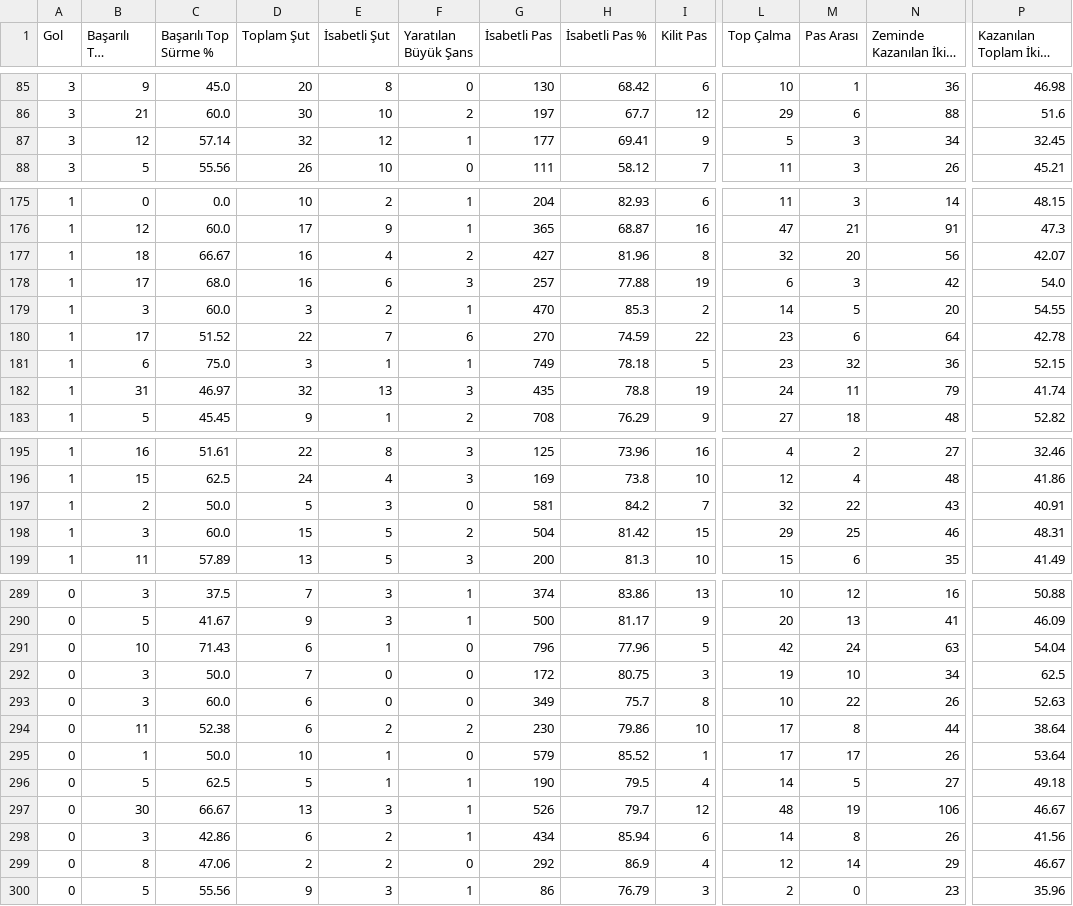
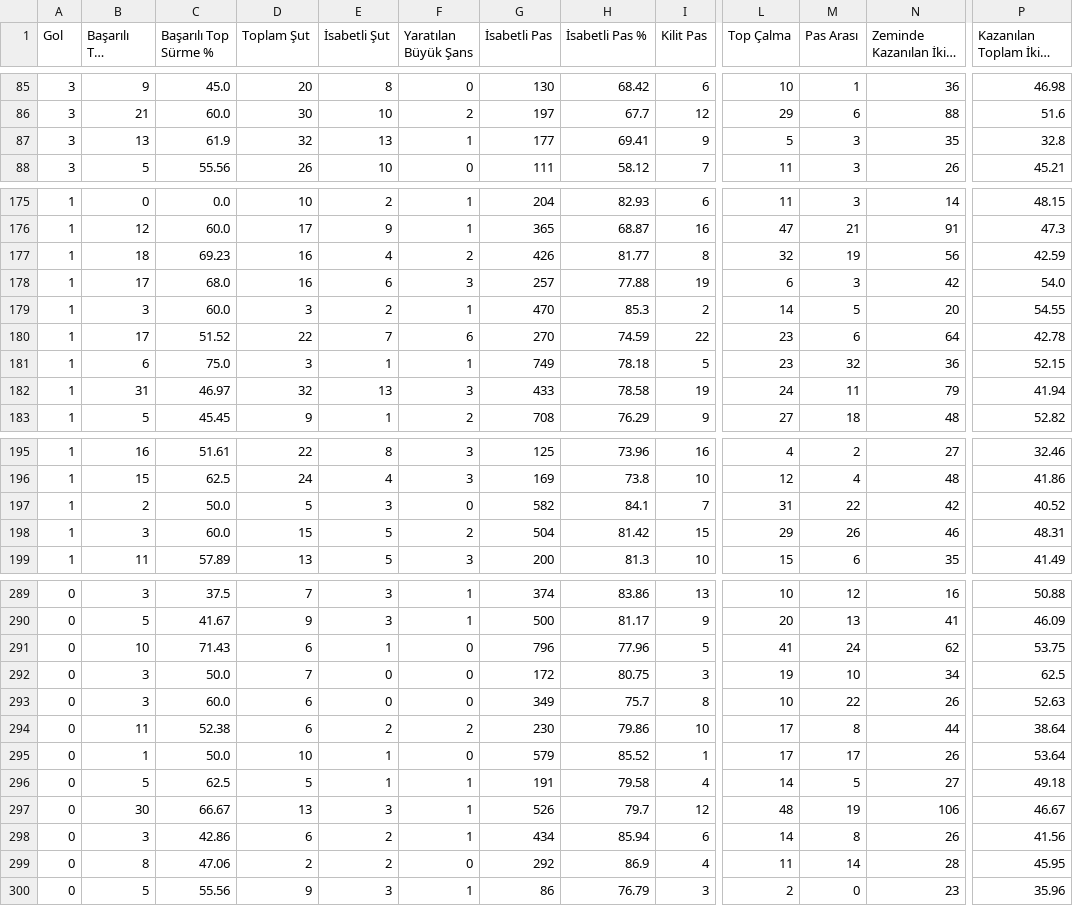
Before and after one commit to scatterradarcsv/csv_scatter_radar_total_noPos, a CSV file: midfielders.csv, drawn as a sheet; only a part is shown, gaps mark what is left out; long unchanged cells end in …; the diff covers the shown part only; the diff names each change by its address in the sheet, - before the commit and + after, or states it on an @@ line.

Commit message:
Updated midfielders.csv

```diff
--- a/midfielders.csv
+++ b/midfielders.csv
-B87 (Başarılı Top Sürme): 12
+B87 (Başarılı Top Sürme): 13
-C87 (Başarılı Top Sürme %): 57.14
+C87 (Başarılı Top Sürme %): 61.9
-E87 (İsabetli Şut): 12
+E87 (İsabetli Şut): 13
-N87 (Zeminde Kazanılan İkili Mücadele): 34
+N87 (Zeminde Kazanılan İkili Mücadele): 35
-P87: 32.45
+P87: 32.8
-C177 (Başarılı Top Sürme %): 66.67
+C177 (Başarılı Top Sürme %): 69.23
-G177 (İsabetli Pas): 427
+G177 (İsabetli Pas): 426
-H177 (İsabetli Pas %): 81.96
+H177 (İsabetli Pas %): 81.77
-M177 (Pas Arası): 20
+M177 (Pas Arası): 19
-P177: 42.07
+P177: 42.59
-G182 (İsabetli Pas): 435
+G182 (İsabetli Pas): 433
-H182 (İsabetli Pas %): 78.8
+H182 (İsabetli Pas %): 78.58
-P182: 41.74
+P182: 41.94
-G197 (İsabetli Pas): 581
+G197 (İsabetli Pas): 582
-H197 (İsabetli Pas %): 84.2
+H197 (İsabetli Pas %): 84.1
-L197 (Top Çalma): 32
+L197 (Top Çalma): 31
-N197 (Zeminde Kazanılan İkili Mücadele): 43
+N197 (Zeminde Kazanılan İkili Mücadele): 42
-P197: 40.91
+P197: 40.52
-M198 (Pas Arası): 25
+M198 (Pas Arası): 26
-L291 (Top Çalma): 42
+L291 (Top Çalma): 41
-N291 (Zeminde Kazanılan İkili Mücadele): 63
+N291 (Zeminde Kazanılan İkili Mücadele): 62
-P291: 54.04
+P291: 53.75
-G296 (İsabetli Pas): 190
+G296 (İsabetli Pas): 191
-H296 (İsabetli Pas %): 79.5
+H296 (İsabetli Pas %): 79.58
-L299 (Top Çalma): 12
+L299 (Top Çalma): 11
-N299 (Zeminde Kazanılan İkili Mücadele): 29
+N299 (Zeminde Kazanılan İkili Mücadele): 28
-P299: 46.67
+P299: 45.95
```
Also changed, not shown: 27 edited cells elsewhere in this file.
